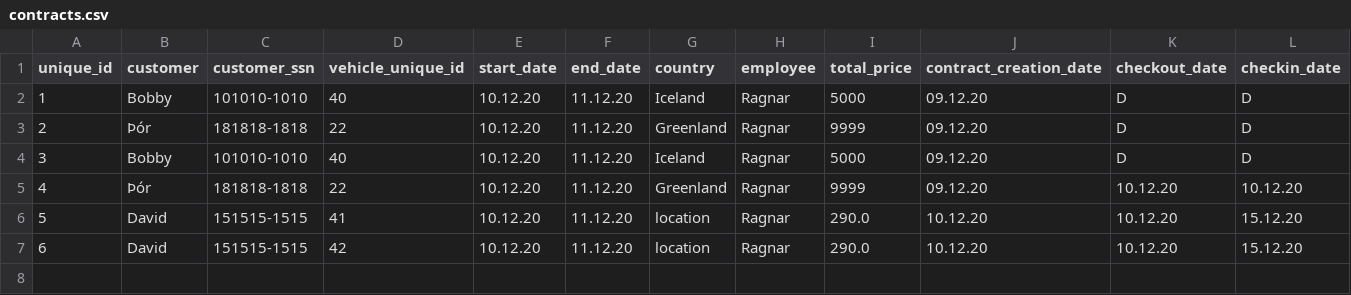
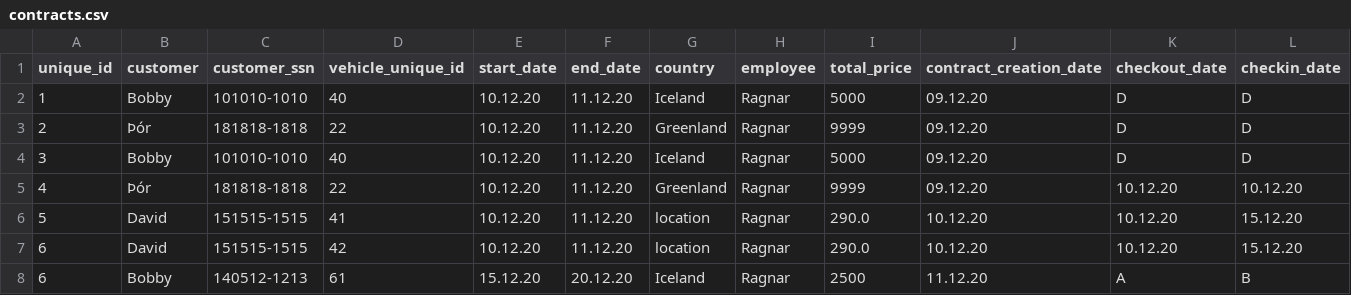
Before and after one commit to raggiok/VLN1, a CSV file: Program/data/csv_files/contracts.csv, drawn as a sheet; only a part is shown; rows hold the shown columns only; the diff names each change by its address in the sheet, - before the commit and + after, or states it on an @@ line.

```diff
--- a/Program/data/csv_files/contracts.csv
+++ b/Program/data/csv_files/contracts.csv
+row 8: 6 | Bobby | 140512-1213 | 61 | 15.12.20 | 20.12.20 | Iceland | Ragnar | 2500 | 11.12.20 | A | B
```
Also changed, not shown: Program/data/csv_files/customers.csv, 3 other files.
